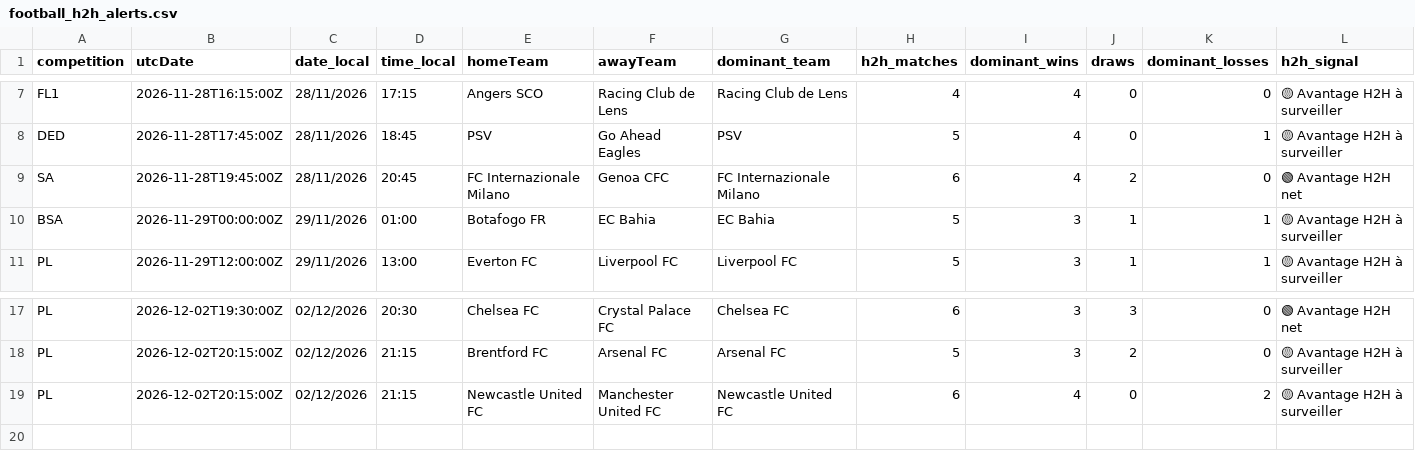
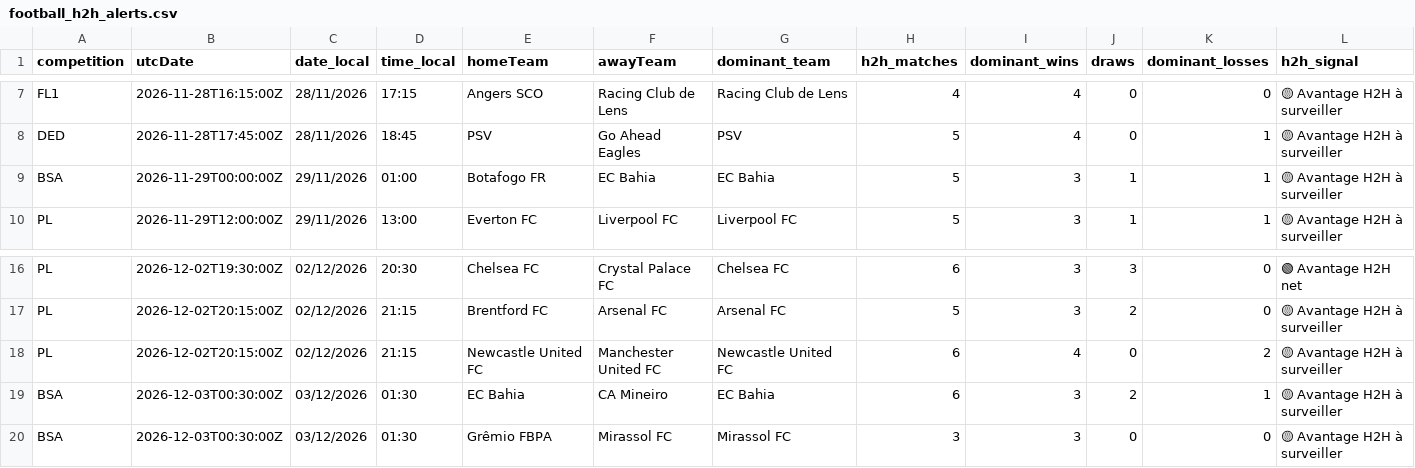
Before and after one commit to stanmyles/Footmob-alert, a CSV file: output/football_h2h_alerts.csv, drawn as a sheet; only a part is shown, gaps mark what is left out; removed rows and columns are numbered as before the commit, all else as after; rows hold the shown columns only; the diff names each change by its address in the sheet, - before the commit and + after, or states it on an @@ line.

```diff
--- a/output/football_h2h_alerts.csv
+++ b/output/football_h2h_alerts.csv
-row 9: SA | 2026-11-28T19:45:00Z | 28/11/2026 | 20:45 | FC Internazionale Milano | Genoa CFC | FC Internazionale Milano | 6 | 4 | 2 | 0 | 🟢 Avantage H2H net
+row 19: BSA | 2026-12-03T00:30:00Z | 03/12/2026 | 01:30 | EC Bahia | CA Mineiro | EC Bahia | 6 | 3 | 2 | 1 | 🟡 Avantage H2H à surveiller
+row 20: BSA | 2026-12-03T00:30:00Z | 03/12/2026 | 01:30 | Grêmio FBPA | Mirassol FC | Mirassol FC | 3 | 3 | 0 | 0 | 🟡 Avantage H2H à surveiller
```
Also changed, not shown: 2 other files.
